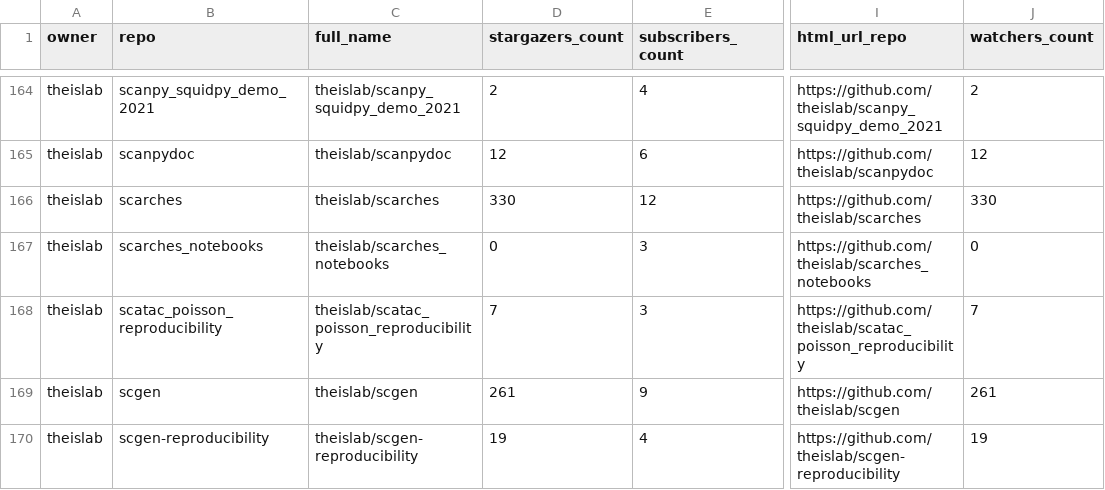
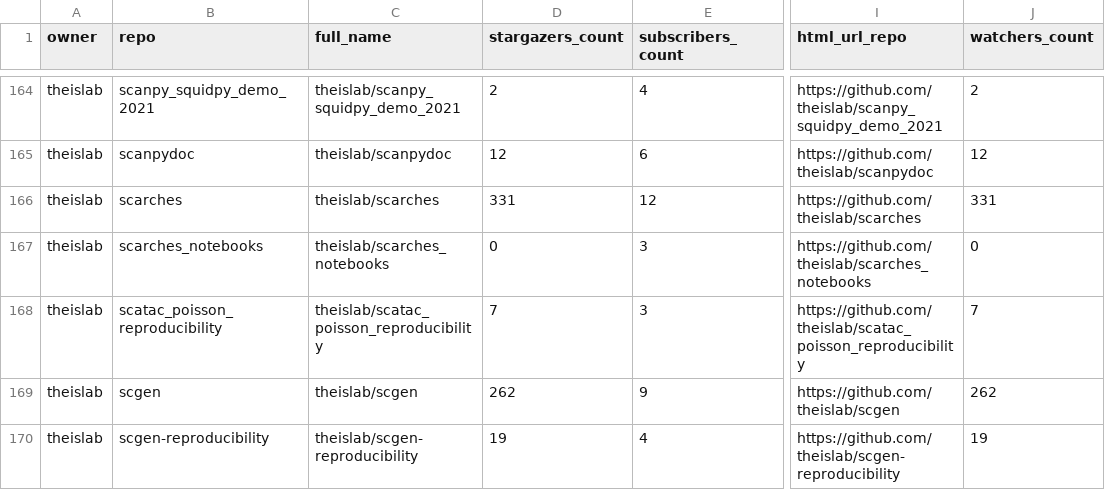
Before and after one commit to theislab/gh-dashboard, a CSV file: repos.csv, drawn as a sheet; only a part is shown, gaps mark what is left out; the diff covers the shown part only; the diff names each change by its address in the sheet, - before the commit and + after, or states it on an @@ line.

```diff
--- a/repos.csv
+++ b/repos.csv
-D166 (stargazers_count): 330
+D166 (stargazers_count): 331
-J166 (watchers_count): 330
+J166 (watchers_count): 331
-D169 (stargazers_count): 261
+D169 (stargazers_count): 262
-J169 (watchers_count): 261
+J169 (watchers_count): 262
```
Also changed, not shown: 1 added row and 31 edited cells elsewhere in this file, 2 other files.
